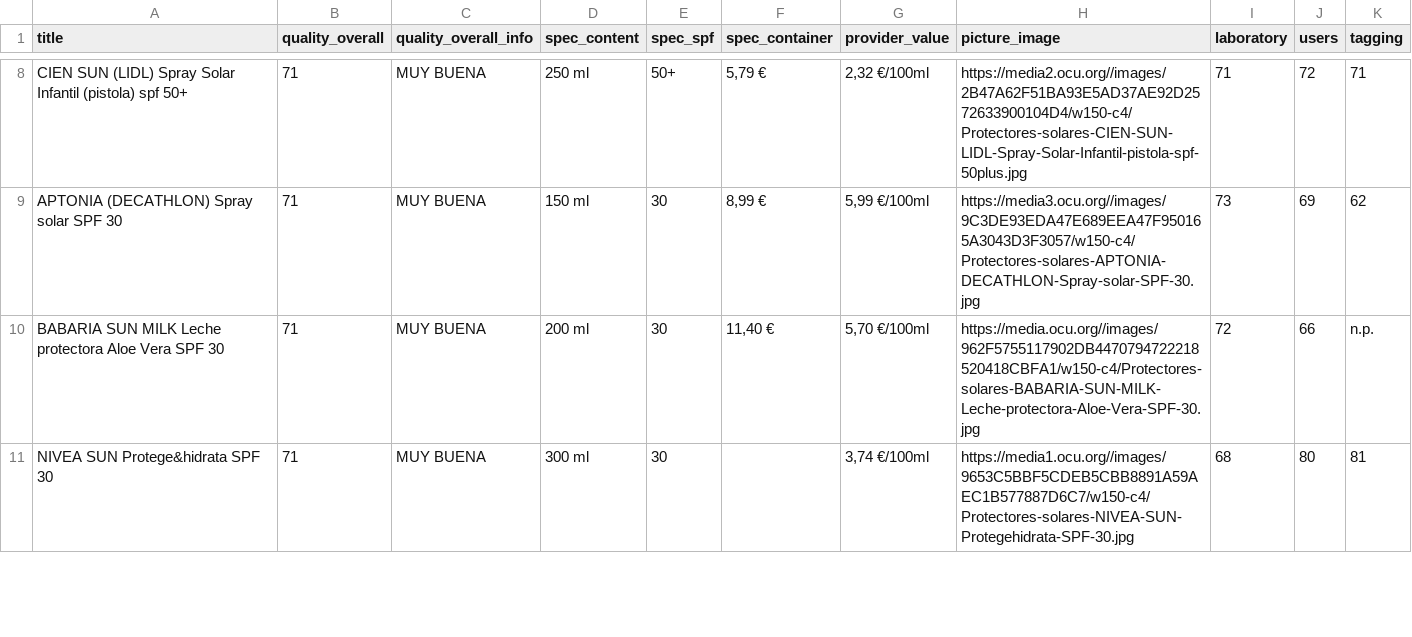
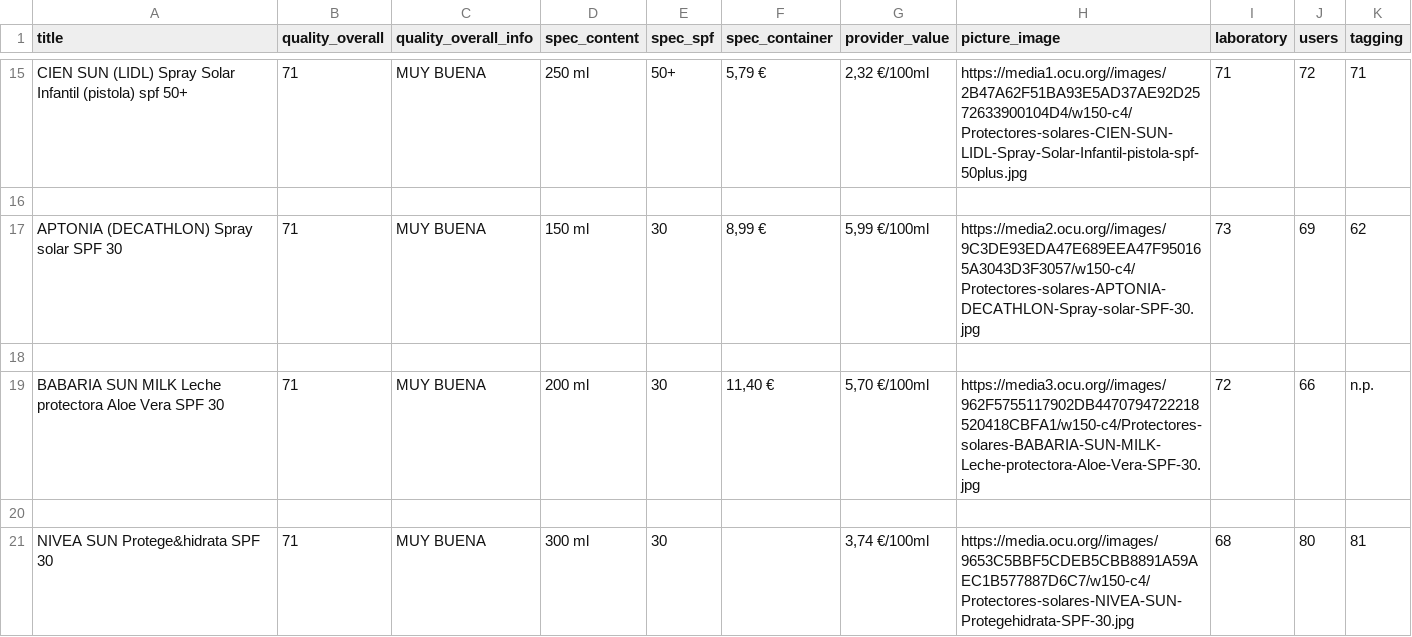
Before and after one commit to shakaran/sunscreenauto, a CSV file: data/ocu.csv, drawn as a sheet; only a part is shown, gaps mark what is left out; addresses are those after the commit; the diff covers the shown part only; the diff names each change by its address in the sheet, - before the commit and + after, or states it on an @@ line.

Commit message:
<feature> Update data in csv for OCU

```diff
--- a/data/ocu.csv
+++ b/data/ocu.csv
-H15 (picture_image): https://media2.ocu.org//images/2B47A62F51BA93E5AD37AE92D2572633900104D4/w150-c4/Protectores-solares-CIEN-SUN-LIDL-Spray-Solar-Infantil-pistola-spf-50plus.jpg
+H15 (picture_image): https://media1.ocu.org//images/2B47A62F51BA93E5AD37AE92D2572633900104D4/w150-c4/Protectores-solares-CIEN-SUN-LIDL-Spray-Solar-Infantil-pistola-spf-50plus.jpg
+row 16: (empty)
-H17 (picture_image): https://media3.ocu.org//images/9C3DE93EDA47E689EEA47F950165A3043D3F3057/w150-c4/Protectores-solares-APTONIA-DECATHLON-Spray-solar-SPF-30.jpg
+H17 (picture_image): https://media2.ocu.org//images/9C3DE93EDA47E689EEA47F950165A3043D3F3057/w150-c4/Protectores-solares-APTONIA-DECATHLON-Spray-solar-SPF-30.jpg
+row 18: (empty)
-H19 (picture_image): https://media.ocu.org//images/962F5755117902DB4470794722218520418CBFA1/w150-c4/Protectores-solares-BABARIA-SUN-MILK-Leche-protectora-Aloe-Vera-SPF-30.jpg
+H19 (picture_image): https://media3.ocu.org//images/962F5755117902DB4470794722218520418CBFA1/w150-c4/Protectores-solares-BABARIA-SUN-MILK-Leche-protectora-Aloe-Vera-SPF-30.jpg
+row 20: (empty)
-H21 (picture_image): https://media1.ocu.org//images/9653C5BBF5CDEB5CBB8891A59AEC1B577887D6C7/w150-c4/Protectores-solares-NIVEA-SUN-Protegehidrata-SPF-30.jpg
+H21 (picture_image): https://media.ocu.org//images/9653C5BBF5CDEB5CBB8891A59AEC1B577887D6C7/w150-c4/Protectores-solares-NIVEA-SUN-Protegehidrata-SPF-30.jpg
```
Also changed, not shown: 32 added rows and 24 edited cells elsewhere in this file.
